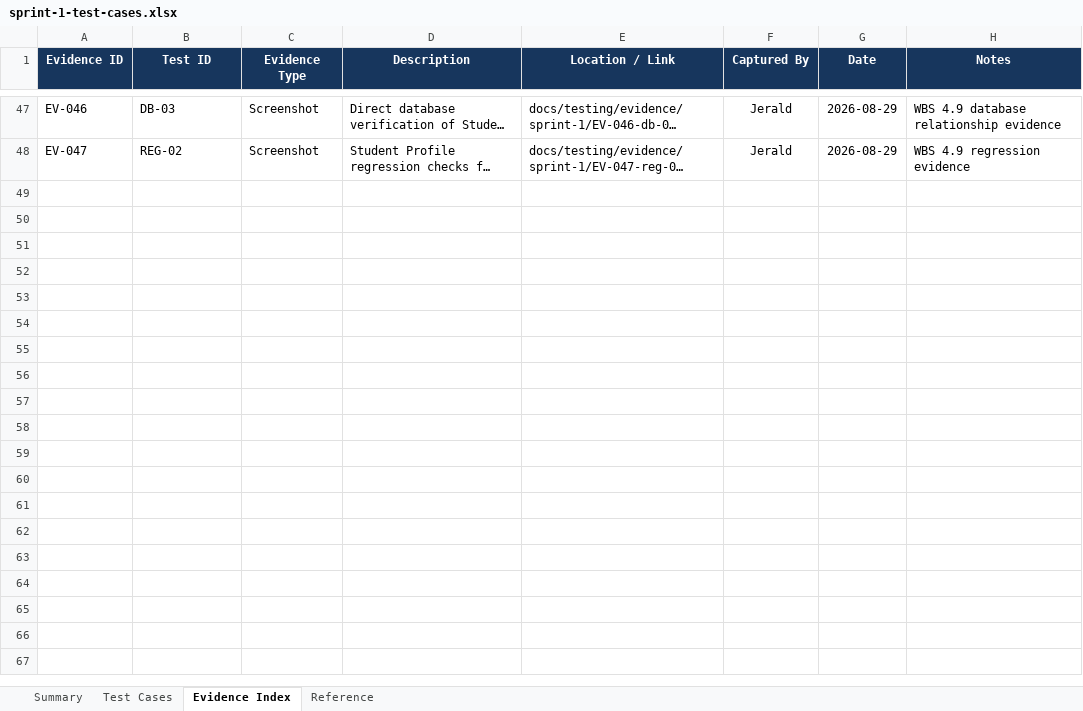
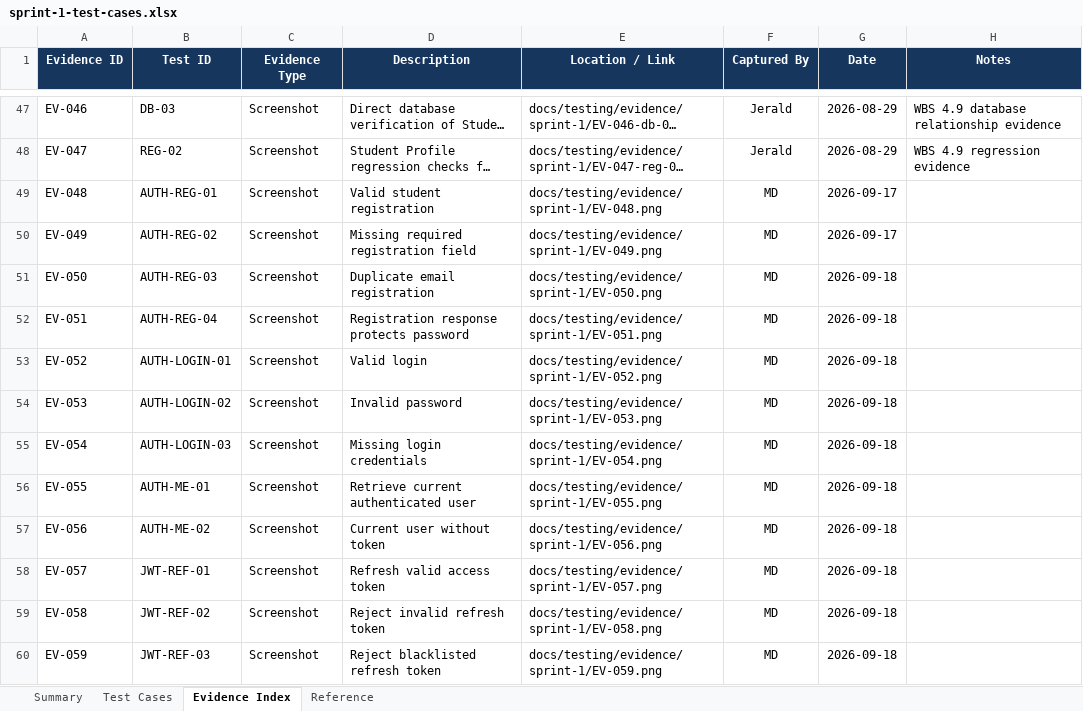
Before and after one commit to JeraldBucud/GradNavi, an Excel workbook: docs/testing/sprint-1-test-cases.xlsx, sheet Evidence Index, drawn as a sheet; only a part is shown, gaps mark what is left out; long unchanged cells end in …; values as stored, in another font and other column widths than the file's, no borders; conditional formats and table styles not drawn; the diff covers the shown part only; the diff names each change by its address in the sheet, - before the commit and + after, or states it on an @@ line.

Commit message:
docs: reconcile Sprint 1 evidence index

```diff
--- a/docs/testing/sprint-1-test-cases.xlsx (sheet Evidence Index)
+++ b/docs/testing/sprint-1-test-cases.xlsx (sheet Evidence Index)
+row 49: EV-048 | AUTH-REG-01 | Screenshot | Valid student registration | docs/testing/evidence/sprint-1/EV-048.png | MD | 2026-09-17
+row 50: EV-049 | AUTH-REG-02 | Screenshot | Missing required registration field | docs/testing/evidence/sprint-1/EV-049.png | MD | 2026-09-17
+row 51: EV-050 | AUTH-REG-03 | Screenshot | Duplicate email registration | docs/testing/evidence/sprint-1/EV-050.png | MD | 2026-09-18
+row 52: EV-051 | AUTH-REG-04 | Screenshot | Registration response protects password | docs/testing/evidence/sprint-1/EV-051.png | MD | 2026-09-18
+row 53: EV-052 | AUTH-LOGIN-01 | Screenshot | Valid login | docs/testing/evidence/sprint-1/EV-052.png | MD | 2026-09-18
+row 54: EV-053 | AUTH-LOGIN-02 | Screenshot | Invalid password | docs/testing/evidence/sprint-1/EV-053.png | MD | 2026-09-18
+row 55: EV-054 | AUTH-LOGIN-03 | Screenshot | Missing login credentials | docs/testing/evidence/sprint-1/EV-054.png | MD | 2026-09-18
+row 56: EV-055 | AUTH-ME-01 | Screenshot | Retrieve current authenticated user | docs/testing/evidence/sprint-1/EV-055.png | MD | 2026-09-18
+row 57: EV-056 | AUTH-ME-02 | Screenshot | Current user without token | docs/testing/evidence/sprint-1/EV-056.png | MD | 2026-09-18
+row 58: EV-057 | JWT-REF-01 | Screenshot | Refresh valid access token | docs/testing/evidence/sprint-1/EV-057.png | MD | 2026-09-18
+row 59: EV-058 | JWT-REF-02 | Screenshot | Reject invalid refresh token | docs/testing/evidence/sprint-1/EV-058.png | MD | 2026-09-18
+row 60: EV-059 | JWT-REF-03 | Screenshot | Reject blacklisted refresh token | docs/testing/evidence/sprint-1/EV-059.png | MD | 2026-09-18
```
Also changed, not shown: 11 added rows elsewhere in this sheet, sheet Summary, sheet Test Cases, charts or pictures.
